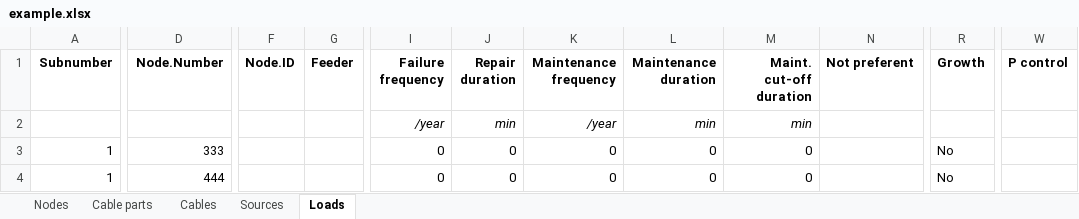
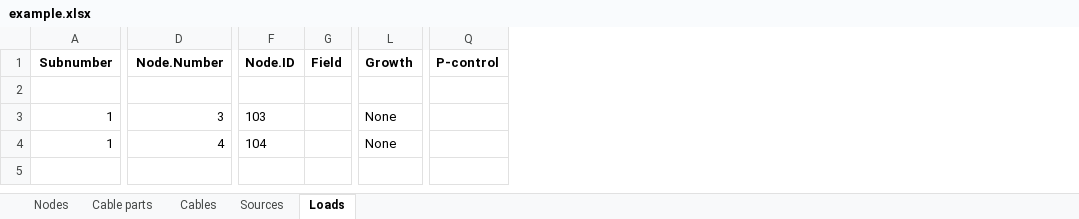
Before and after one commit to PowerGridModel/power-grid-model-io, an Excel workbook: docs/examples/data/vision/example.xlsx, sheet Loads, drawn as a sheet; only a part is shown, gaps mark what is left out; values as stored, in another font and other column widths than the file's, no borders; removed rows and columns are numbered as before the commit, all else as after; the diff covers the shown part only; the diff names each change by its address in the sheet, - before the commit and + after, or states it on an @@ line.

```diff
--- a/docs/examples/data/vision/example.xlsx (sheet Loads)
+++ b/docs/examples/data/vision/example.xlsx (sheet Loads)
-column G (Feeder), empty
+column G (Field), empty
-column I (Failure frequency), rows 2-4: /year | 0 | 0
-column J (Repair duration), rows 2-4: min | 0 | 0
-column K (Maintenance frequency), rows 2-4: /year | 0 | 0
-column L (Maintenance duration), rows 2-4: min | 0 | 0
-column M (Maint. cut-off duration), rows 2-4: min | 0 | 0
-column N (Not preferent), empty
-column W (P control), empty
+column Q (P-control), empty
-D3 (Node.Number): 333
+D3 (Node.Number): 3
-F3 (Node.ID): (empty)
+F3 (Node.ID): 103
-L3:L4 (Growth): No
+L3:L4 (Growth): None
-D4 (Node.Number): 444
+D4 (Node.Number): 4
-F4 (Node.ID): (empty)
+F4 (Node.ID): 104
```
Also changed, not shown: 2 edited cells elsewhere in this sheet, sheet Cables, sheet Nodes, sheet Sources, sheet Cable parts, 7 other files.
